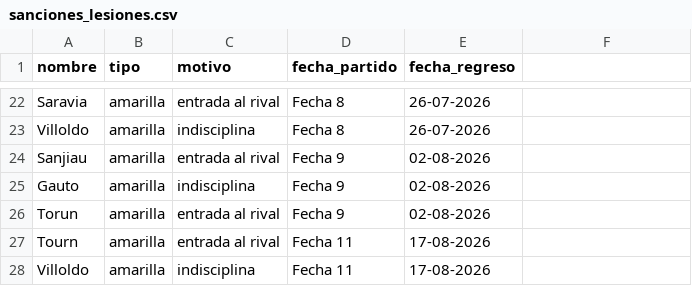
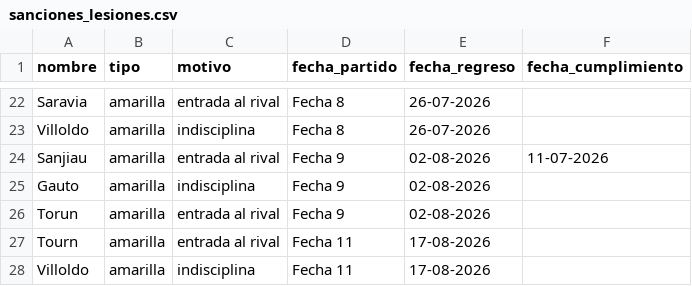
Before and after one commit to oyhenart/Estrella-Berisso-Analytics, a CSV file: code/data/sanciones_lesiones.csv, drawn as a sheet; only a part is shown, gaps mark what is left out; the diff names each change by its address in the sheet, - before the commit and + after, or states it on an @@ line.

Commit message:
Add 'fecha_cumplimiento' column to sanciones_lesiones.csv
Added 'fecha_cumplimiento' column to the CSV file.

```diff
--- a/code/data/sanciones_lesiones.csv
+++ b/code/data/sanciones_lesiones.csv
-F1: (empty)
+F1: fecha_cumplimiento
-F24 (fecha_cumplimiento): (empty)
+F24 (fecha_cumplimiento): 11-07-2026
```
